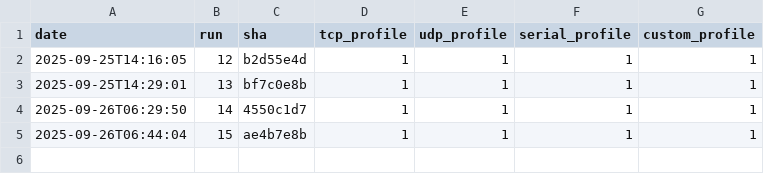
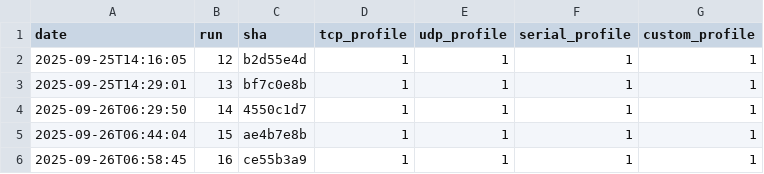
Before and after one commit to eProsima/Micro-XRCE-DDS-Client, a CSV file: ci/metrics/memory/profiles_bss_timeseries.csv, drawn as a sheet.

```diff
--- a/ci/metrics/memory/profiles_bss_timeseries.csv
+++ b/ci/metrics/memory/profiles_bss_timeseries.csv
@@ -5 +5,2 @@ date,run,sha,tcp_profile,udp_profile,serial_profile,custom_profile
 2025-09-26T06:44:04,15,ae4b7e8b,1,1,1,1
+2025-09-26T06:58:45,16,ce55b3a9,1,1,1,1
```
Also changed, not shown: ci/metrics/memory/core_profile_timeseries.csv, ci/metrics/memory/profiles_data_timeseries.csv, 3 other files.
